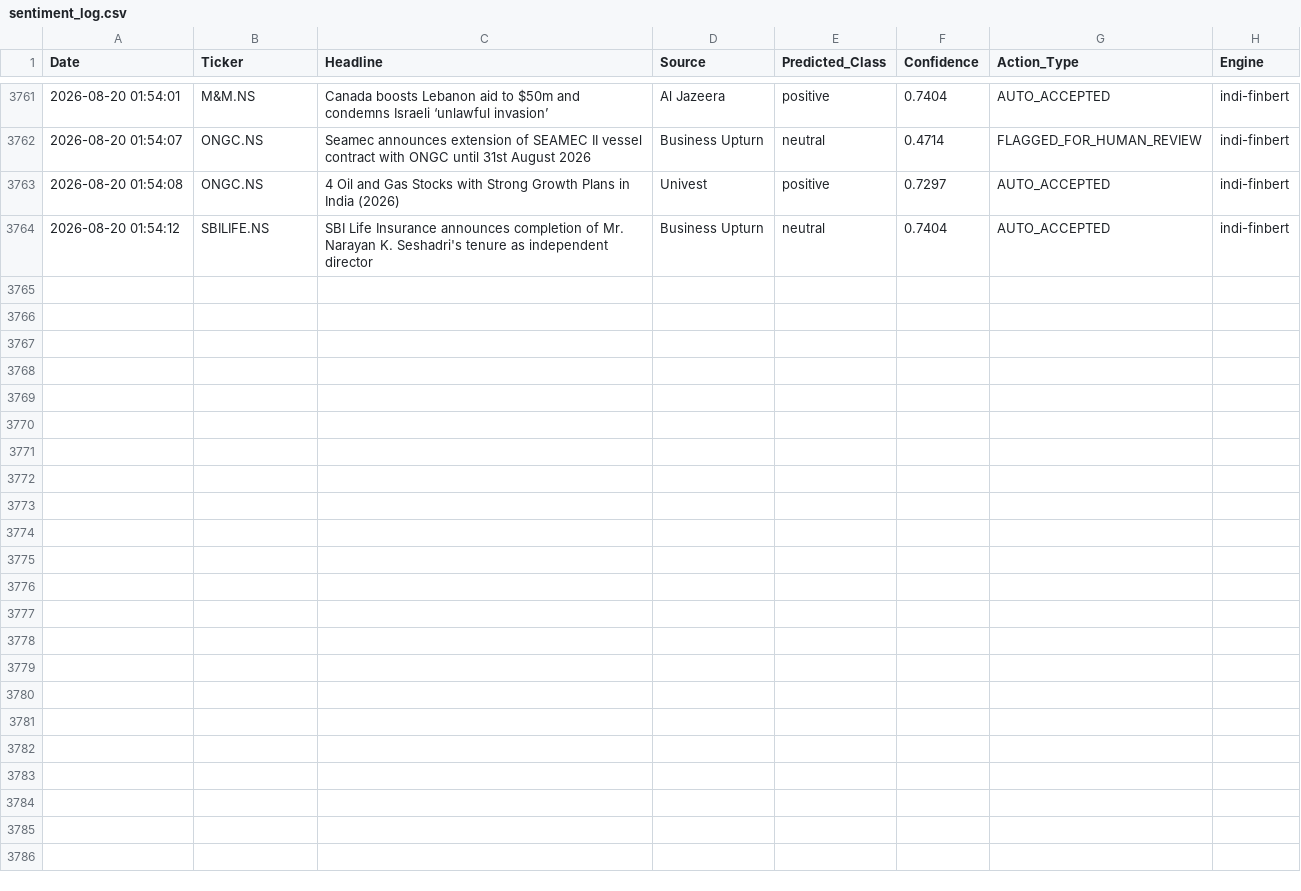
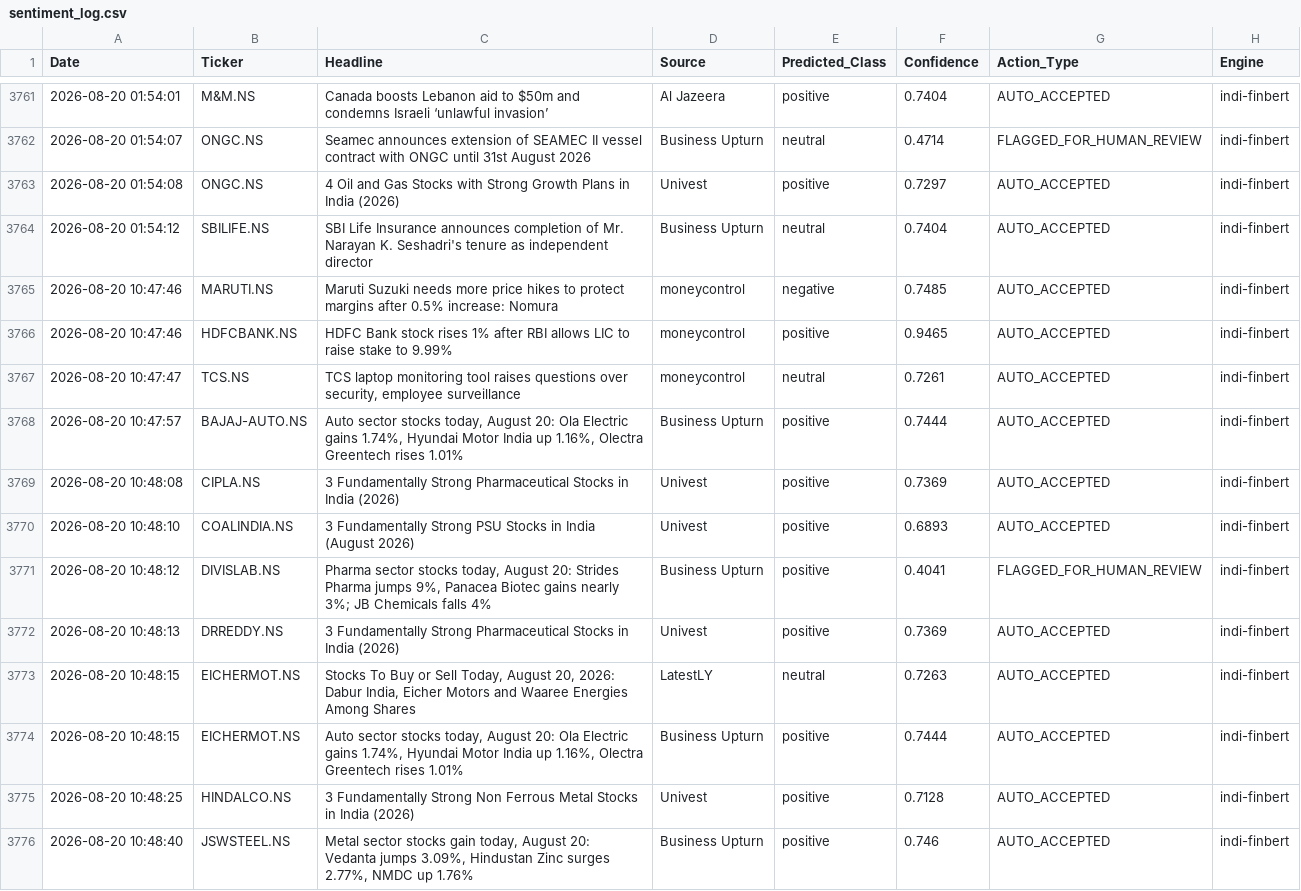
Before and after one commit to Aryanchauhan08/Indi-FinBERT, a CSV file: data/sentiment_log.csv, drawn as a sheet; only a part is shown, gaps mark what is left out; the diff covers the shown part only; the diff names each change by its address in the sheet, - before the commit and + after, or states it on an @@ line.

```diff
--- a/data/sentiment_log.csv
+++ b/data/sentiment_log.csv
+row 3765: 2026-08-20 10:47:46 | MARUTI.NS | Maruti Suzuki needs more price hikes to protect margins after 0.5% increase: Nomura | moneycontrol | negative | 0.7485 | AUTO_ACCEPTED | indi-finbert
+row 3766: 2026-08-20 10:47:46 | HDFCBANK.NS | HDFC Bank stock rises 1% after RBI allows LIC to raise stake to 9.99% | moneycontrol | positive | 0.9465 | AUTO_ACCEPTED | indi-finbert
+row 3767: 2026-08-20 10:47:47 | TCS.NS | TCS laptop monitoring tool raises questions over security, employee surveillance | moneycontrol | neutral | 0.7261 | AUTO_ACCEPTED | indi-finbert
+row 3768: 2026-08-20 10:47:57 | BAJAJ-AUTO.NS | Auto sector stocks today, August 20: Ola Electric gains 1.74%, Hyundai Motor India up 1.16%, Olectra Greentech rises 1.01% | Business Upturn | positive | 0.7444 | AUTO_ACCEPTED | indi-finbert
+row 3769: 2026-08-20 10:48:08 | CIPLA.NS | 3 Fundamentally Strong Pharmaceutical Stocks in India (2026) | Univest | positive | 0.7369 | AUTO_ACCEPTED | indi-finbert
+row 3770: 2026-08-20 10:48:10 | COALINDIA.NS | 3 Fundamentally Strong PSU Stocks in India (August 2026) | Univest | positive | 0.6893 | AUTO_ACCEPTED | indi-finbert
+row 3771: 2026-08-20 10:48:12 | DIVISLAB.NS | Pharma sector stocks today, August 20: Strides Pharma jumps 9%, Panacea Biotec gains nearly 3%; JB Chemicals falls 4% | Business Upturn | positive | 0.4041 | FLAGGED_FOR_HUMAN_REVIEW | indi-finbert
+row 3772: 2026-08-20 10:48:13 | DRREDDY.NS | 3 Fundamentally Strong Pharmaceutical Stocks in India (2026) | Univest | positive | 0.7369 | AUTO_ACCEPTED | indi-finbert
+row 3773: 2026-08-20 10:48:15 | EICHERMOT.NS | Stocks To Buy or Sell Today, August 20, 2026: Dabur India, Eicher Motors and Waaree Energies Among Shares | LatestLY | neutral | 0.7263 | AUTO_ACCEPTED | indi-finbert
+row 3774: 2026-08-20 10:48:15 | EICHERMOT.NS | Auto sector stocks today, August 20: Ola Electric gains 1.74%, Hyundai Motor India up 1.16%, Olectra Greentech rises 1.01% | Business Upturn | positive | 0.7444 | AUTO_ACCEPTED | indi-finbert
+row 3775: 2026-08-20 10:48:25 | HINDALCO.NS | 3 Fundamentally Strong Non Ferrous Metal Stocks in India (2026) | Univest | positive | 0.7128 | AUTO_ACCEPTED | indi-finbert
+row 3776: 2026-08-20 10:48:40 | JSWSTEEL.NS | Metal sector stocks gain today, August 20: Vedanta jumps 3.09%, Hindustan Zinc surges 2.77%, NMDC up 1.76% | Business Upturn | positive | 0.746 | AUTO_ACCEPTED | indi-finbert
```
Also changed, not shown: 12 added rows elsewhere in this file.
